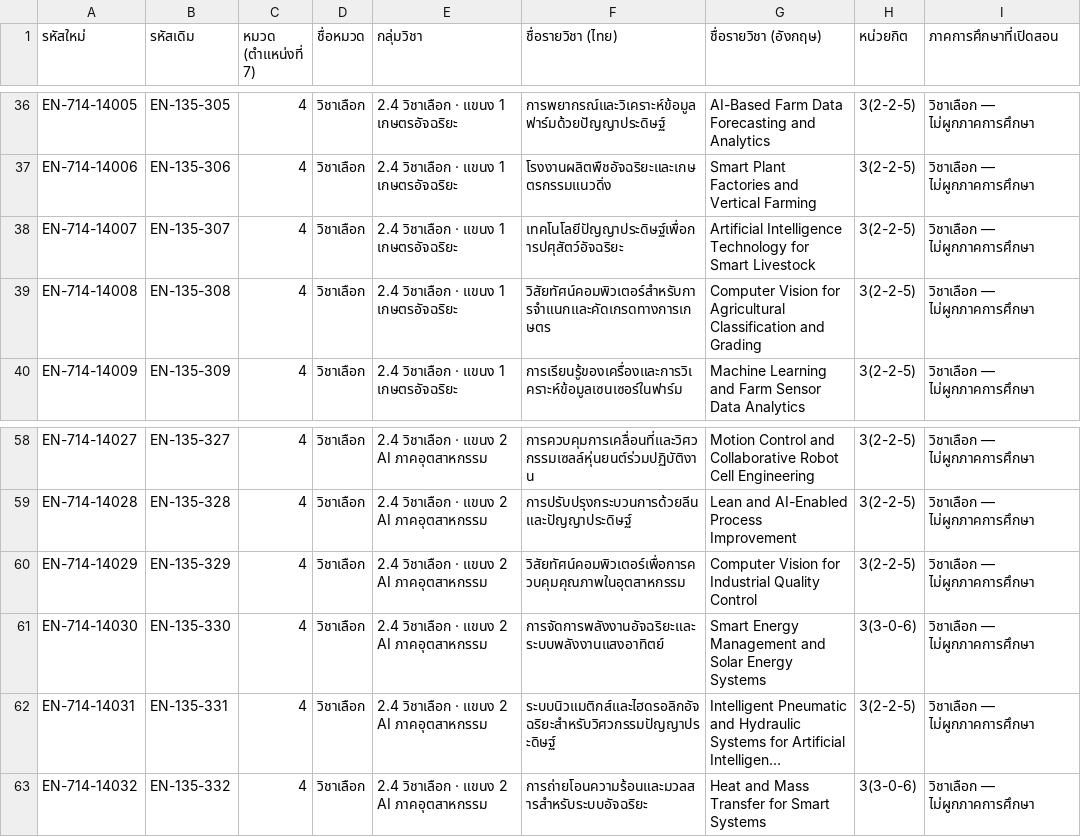
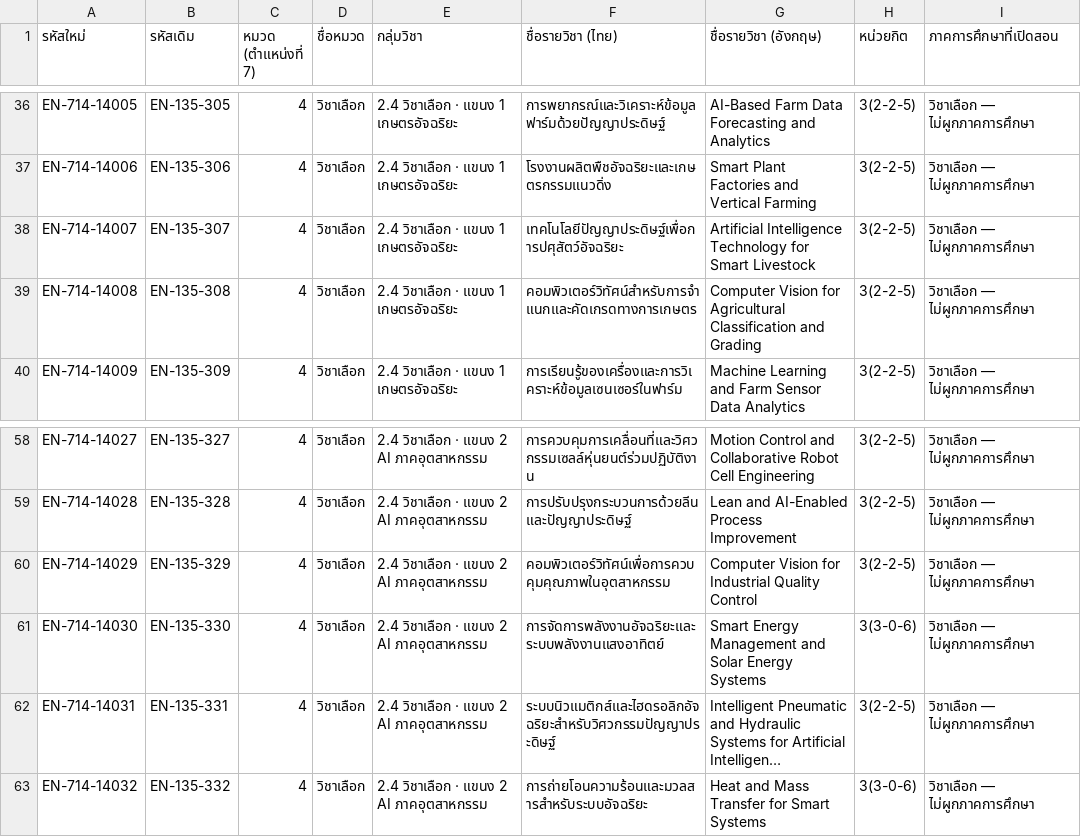
Before and after one commit to babankbro/KSU-AI-EN, a CSV file: Labor_Growth_Report_Vault/04_Course_Descriptions_2570/12_Course_Code_Map.csv, drawn as a sheet; only a part is shown, gaps mark what is left out; long unchanged cells end in ….

```diff
--- a/Labor_Growth_Report_Vault/04_Course_Descriptions_2570/12_Course_Code_Map.csv
+++ b/Labor_Growth_Report_Vault/04_Course_Descriptions_2570/12_Course_Code_Map.csv
@@ -38,3 +38,3 @@ EN-714-14006,EN-135-306,4,วิชาเลือก,2.4 วิชาเลื
 EN-714-14007,EN-135-307,4,วิชาเลือก,2.4 วิชาเลือก · แขนง 1 เกษตรอัจฉริยะ,เทคโนโลยีปัญญาประดิษฐ์เพื่อการปศุสัตว์อัจฉริยะ,Artificial Intelligence Technology for Smart Livestock,3(2-2-5),วิชาเลือก — ไม่ผูกภาคการศึกษา
-EN-714-14008,EN-135-308,4,วิชาเลือก,2.4 วิชาเลือก · แขนง 1 เกษตรอัจฉริยะ,วิสัยทัศน์คอมพิวเตอร์สำหรับการจำแนกและคัดเกรดทางการเกษตร,Computer Vision for Agricultural Classification and Grading,3(2-2-5),วิชาเลือก — ไม่ผูกภาคการศึกษา
+EN-714-14008,EN-135-308,4,วิชาเลือก,2.4 วิชาเลือก · แขนง 1 เกษตรอัจฉริยะ,คอมพิวเตอร์วิทัศน์สำหรับการจำแนกและคัดเกรดทางการเกษตร,Computer Vision for Agricultural Classification and Grading,3(2-2-5),วิชาเลือก — ไม่ผูกภาคการศึกษา
 EN-714-14009,EN-135-309,4,วิชาเลือก,2.4 วิชาเลือก · แขนง 1 เกษตรอัจฉริยะ,การเรียนรู้ของเครื่องและการวิเคราะห์ข้อมูลเซนเซอร์ในฟาร์ม,Machine Learning and Farm Sensor Data Analytics,3(2-2-5),วิชาเลือก — ไม่ผูกภาคการศึกษา
@@ -59,3 +59,3 @@ EN-714-14027,EN-135-327,4,วิชาเลือก,2.4 วิชาเลื
 EN-714-14028,EN-135-328,4,วิชาเลือก,2.4 วิชาเลือก · แขนง 2 AI ภาคอุตสาหกรรม,การปรับปรุงกระบวนการด้วยลีนและปัญญาประดิษฐ์,Lean and AI-Enabled Process Improvement,3(2-2-5),วิชาเลือก — ไม่ผูกภาคการศึกษา
-EN-714-14029,EN-135-329,4,วิชาเลือก,2.4 วิชาเลือก · แขนง 2 AI ภาคอุตสาหกรรม,วิสัยทัศน์คอมพิวเตอร์เพื่อการควบคุมคุณภาพในอุตสาหกรรม,Computer Vision for Industrial Quality Control,3(2-2-5),วิชาเลือก — ไม่ผูกภาคการศึกษา
+EN-714-14029,EN-135-329,4,วิชาเลือก,2.4 วิชาเลือก · แขนง 2 AI ภาคอุตสาหกรรม,คอมพิวเตอร์วิทัศน์เพื่อการควบคุมคุณภาพในอุตสาหกรรม,Computer Vision for Industrial Quality Control,3(2-2-5),วิชาเลือก — ไม่ผูกภาคการศึกษา
 EN-714-14030,EN-135-330,4,วิชาเลือก,2.4 วิชาเลือก · แขนง 2 AI ภาคอุตสาหกรรม,การจัดการพลังงานอัจฉริยะและระบบพลังงานแสงอาทิตย์,Smart Energy Management and Solar Energy Systems,3(3-0-6),วิชาเลือก — ไม่ผูกภาคการศึกษา
```
Also changed, not shown: 21 other files.
